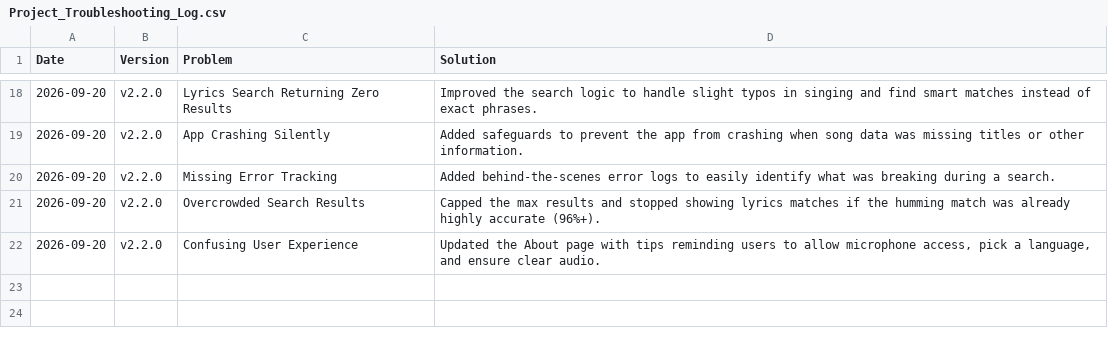
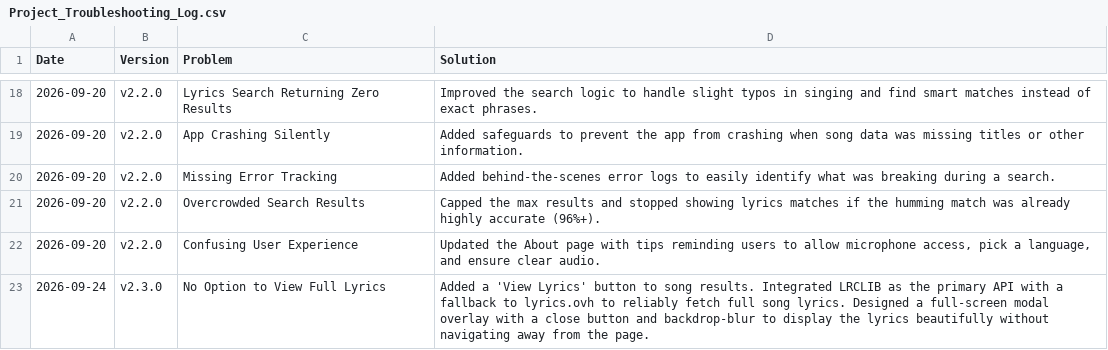
Before and after one commit to nikhit-1a/TunePrint, a CSV file: Project_Troubleshooting_Log.csv, drawn as a sheet; only a part is shown, gaps mark what is left out; the diff names each change by its address in the sheet, - before the commit and + after, or states it on an @@ line.

Commit message:
added view lyrics option

```diff
--- a/Project_Troubleshooting_Log.csv
+++ b/Project_Troubleshooting_Log.csv
+row 23: 2026-09-24 | v2.3.0 | No Option to View Full Lyrics | Added a 'View Lyrics' button to song results. Integrated LRCLIB as the primary API with a fallback to lyrics.ovh to reliably fetch full song lyrics. Designed a full-screen modal overlay with a close button and backdrop-blur to display the lyrics beautifully without navigating away from the page.
```
Also changed, not shown: 2 other files.
